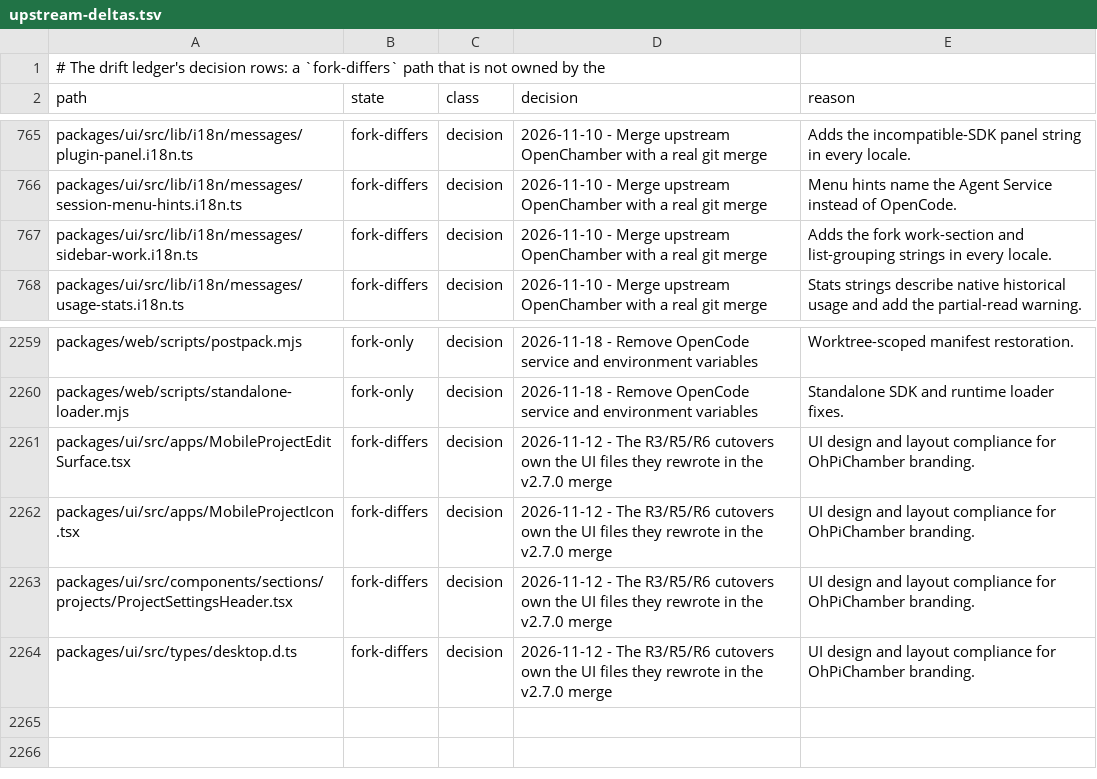
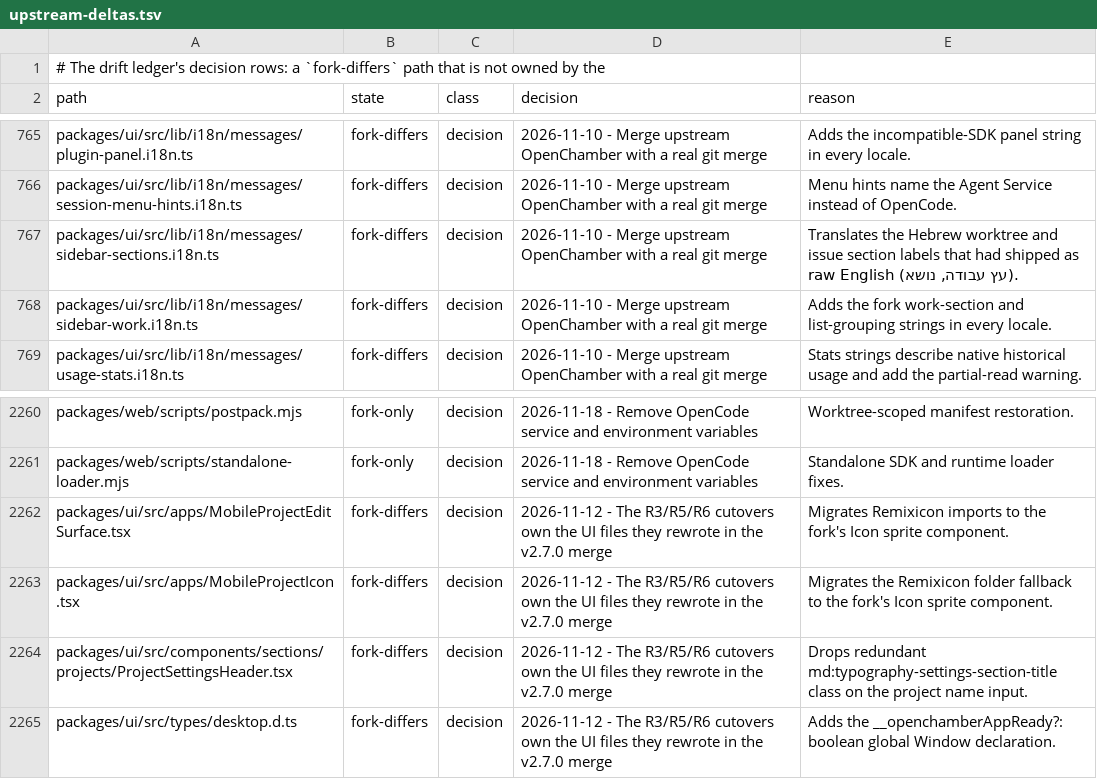
Before and after one commit to Shizuku-Yume/ohpichamber-dev, a TSV file: .workflow/upstream-deltas.tsv, drawn as a sheet; only a part is shown, gaps mark what is left out.

Commit message:
fix(ui): audit-03 rework — locale parity (he/ar), tokenize contract tests, notices i18n, upstream-delta reasons

```diff
--- a/.workflow/upstream-deltas.tsv
+++ b/.workflow/upstream-deltas.tsv
@@ -766,2 +766,3 @@ packages/ui/src/lib/i18n/messages/plugin-panel.i18n.ts	fork-differs	decision	202
 packages/ui/src/lib/i18n/messages/session-menu-hints.i18n.ts	fork-differs	decision	2026-11-10 - Merge upstream OpenChamber with a real git merge	Menu hints name the Agent Service instead of OpenCode.
+packages/ui/src/lib/i18n/messages/sidebar-sections.i18n.ts	fork-differs	decision	2026-11-10 - Merge upstream OpenChamber with a real git merge	Translates the Hebrew worktree and issue section labels that had shipped as raw English (עץ עבודה, נושא).
 packages/ui/src/lib/i18n/messages/sidebar-work.i18n.ts	fork-differs	decision	2026-11-10 - Merge upstream OpenChamber with a real git merge	Adds the fork work-section and list-grouping strings in every locale.
@@ -2260,5 +2261,5 @@ packages/web/scripts/postpack.mjs	fork-only	decision	2026-11-18 - Remove OpenCod
 packages/web/scripts/standalone-loader.mjs	fork-only	decision	2026-11-18 - Remove OpenCode service and environment variables	Standalone SDK and runtime loader fixes.
-packages/ui/src/apps/MobileProjectEditSurface.tsx	fork-differs	decision	2026-11-12 - The R3/R5/R6 cutovers own the UI files they rewrote in the v2.7.0 merge	UI design and layout compliance for OhPiChamber branding.
-packages/ui/src/apps/MobileProjectIcon.tsx	fork-differs	decision	2026-11-12 - The R3/R5/R6 cutovers own the UI files they rewrote in the v2.7.0 merge	UI design and layout compliance for OhPiChamber branding.
-packages/ui/src/components/sections/projects/ProjectSettingsHeader.tsx	fork-differs	decision	2026-11-12 - The R3/R5/R6 cutovers own the UI files they rewrote in the v2.7.0 merge	UI design and layout compliance for OhPiChamber branding.
-packages/ui/src/types/desktop.d.ts	fork-differs	decision	2026-11-12 - The R3/R5/R6 cutovers own the UI files they rewrote in the v2.7.0 merge	UI design and layout compliance for OhPiChamber branding.
+packages/ui/src/apps/MobileProjectEditSurface.tsx	fork-differs	decision	2026-11-12 - The R3/R5/R6 cutovers own the UI files they rewrote in the v2.7.0 merge	Migrates Remixicon imports to the fork's Icon sprite component.
+packages/ui/src/apps/MobileProjectIcon.tsx	fork-differs	decision	2026-11-12 - The R3/R5/R6 cutovers own the UI files they rewrote in the v2.7.0 merge	Migrates the Remixicon folder fallback to the fork's Icon sprite component.
+packages/ui/src/components/sections/projects/ProjectSettingsHeader.tsx	fork-differs	decision	2026-11-12 - The R3/R5/R6 cutovers own the UI files they rewrote in the v2.7.0 merge	Drops redundant md:typography-settings-section-title class on the project name input.
+packages/ui/src/types/desktop.d.ts	fork-differs	decision	2026-11-12 - The R3/R5/R6 cutovers own the UI files they rewrote in the v2.7.0 merge	Adds the __openchamberAppReady?: boolean global Window declaration.
```
Also changed, not shown: 11 other files.
